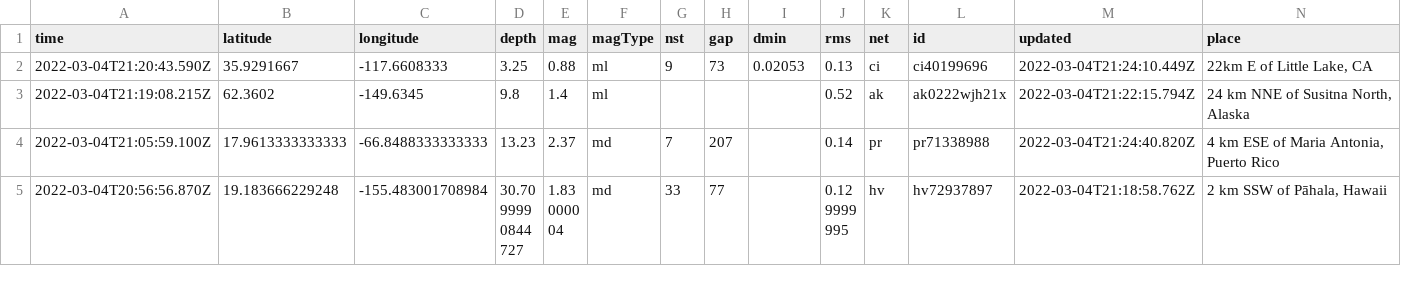
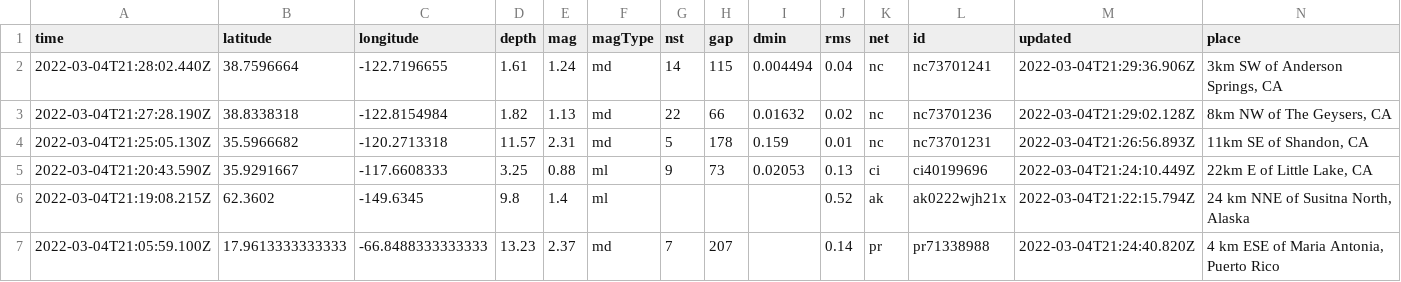
Before and after one commit to pbock/nicar22-github-actions, a CSV file: usgs_current.csv, drawn as a sheet; only a part is shown; the shorter side is filled out with more unchanged rows; rows hold the shown columns only; the diff names each change by its address in the sheet, - before the commit and + after, or states it on an @@ line.

```diff
--- a/usgs_current.csv
+++ b/usgs_current.csv
+row 2: 2022-03-04T21:28:02.440Z | 38.7596664 | -122.7196655 | 1.61 | 1.24 | md | 14 | 115 | 0.004494 | 0.04 | nc | nc73701241 | 2022-03-04T21:29:36.906Z | 3km SW of Anderson Springs, CA
+row 3: 2022-03-04T21:27:28.190Z | 38.8338318 | -122.8154984 | 1.82 | 1.13 | md | 22 | 66 | 0.01632 | 0.02 | nc | nc73701236 | 2022-03-04T21:29:02.128Z | 8km NW of The Geysers, CA
+row 4: 2022-03-04T21:25:05.130Z | 35.5966682 | -120.2713318 | 11.57 | 2.31 | md | 5 | 178 | 0.159 | 0.01 | nc | nc73701231 | 2022-03-04T21:26:56.893Z | 11km SE of Shandon, CA
```
Also changed, not shown: 1 other file.
